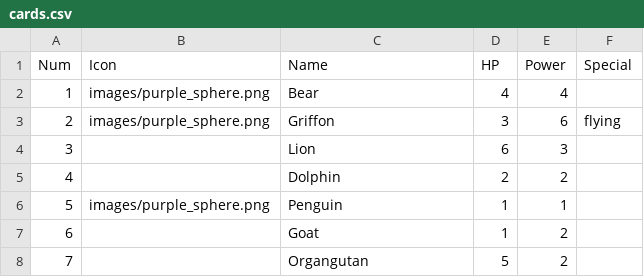
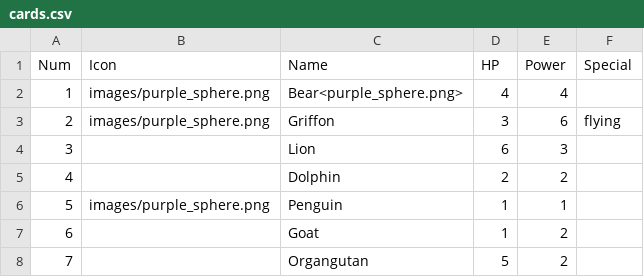
Before and after one commit to saluk/parchisel, a CSV file: data/cards.csv, drawn as a sheet.

Commit message:
Ability to render icons in text, draw_image at a specific size

```diff
--- a/data/cards.csv
+++ b/data/cards.csv
@@ -1,3 +1,3 @@
 Num,Icon,Name,HP,Power,Special
-1,images/purple_sphere.png,Bear,4,4,
+1,images/purple_sphere.png,Bear<purple_sphere.png>,4,4,
 2,images/purple_sphere.png,Griffon,3,6,flying
```
Also changed, not shown: 3 other files.
